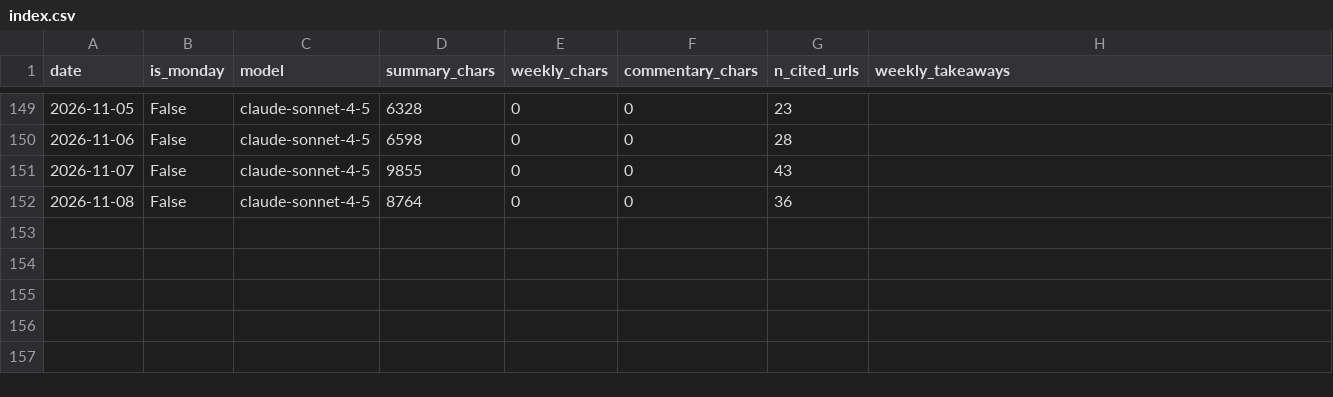
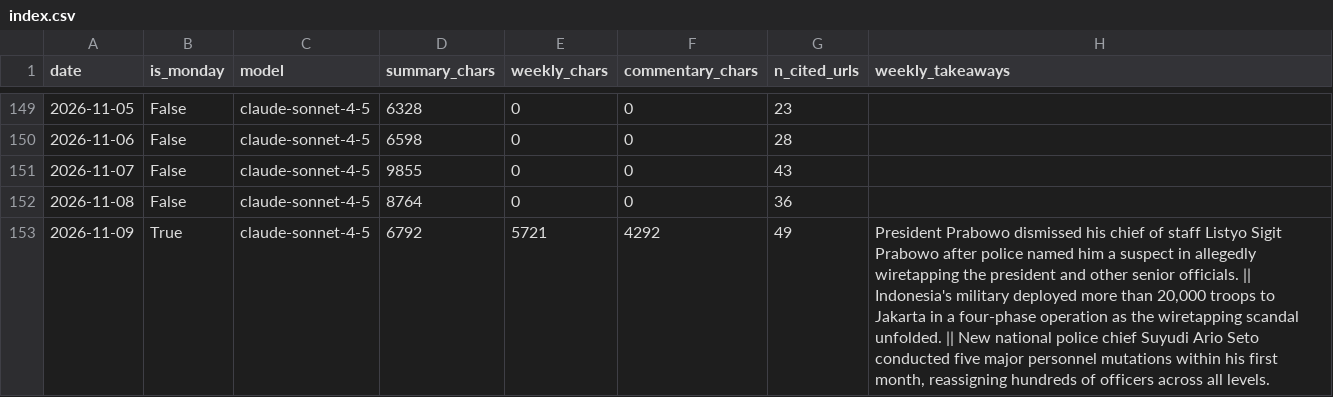
Before and after one commit to rattanarcher/Indo-news-briefing, a CSV file: briefings/index.csv, drawn as a sheet; only a part is shown, gaps mark what is left out.

```diff
--- a/briefings/index.csv
+++ b/briefings/index.csv
@@ -152 +152,2 @@ date,is_monday,model,summary_chars,weekly_chars,commentary_chars,n_cited_urls,we
 2026-11-08,False,claude-sonnet-4-5,8764,0,0,36,
+2026-11-09,True,claude-sonnet-4-5,6792,5721,4292,49,"President Prabowo dismissed his chief of staff Listyo Sigit Prabowo after police named him a suspect in allegedly wiretapping the president and other senior officials. || Indonesia's military deployed more than 20,000 troops to Jakarta in a four-phase operation as the wiretapping scandal unfolded. || New national police chief Suyudi Ario Seto conducted five major personnel mutations within his first month, reassigning hundreds of officers across all levels."
```
Also changed, not shown: 3 other files.
